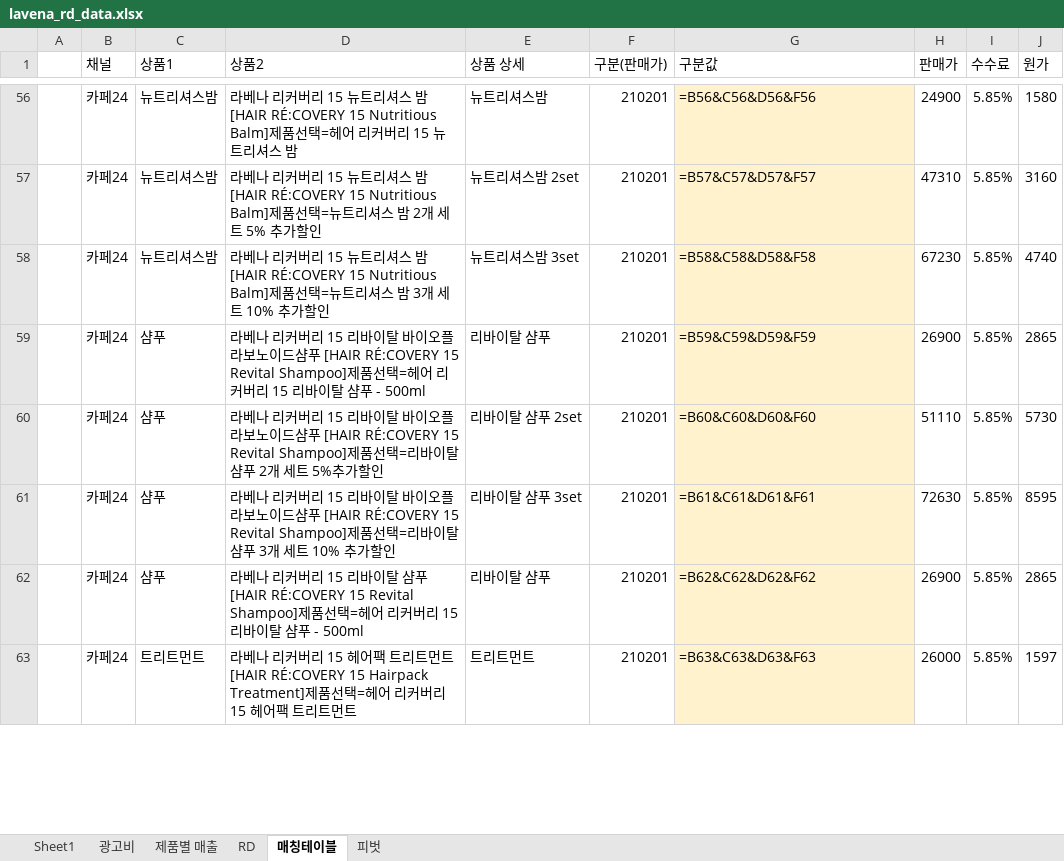
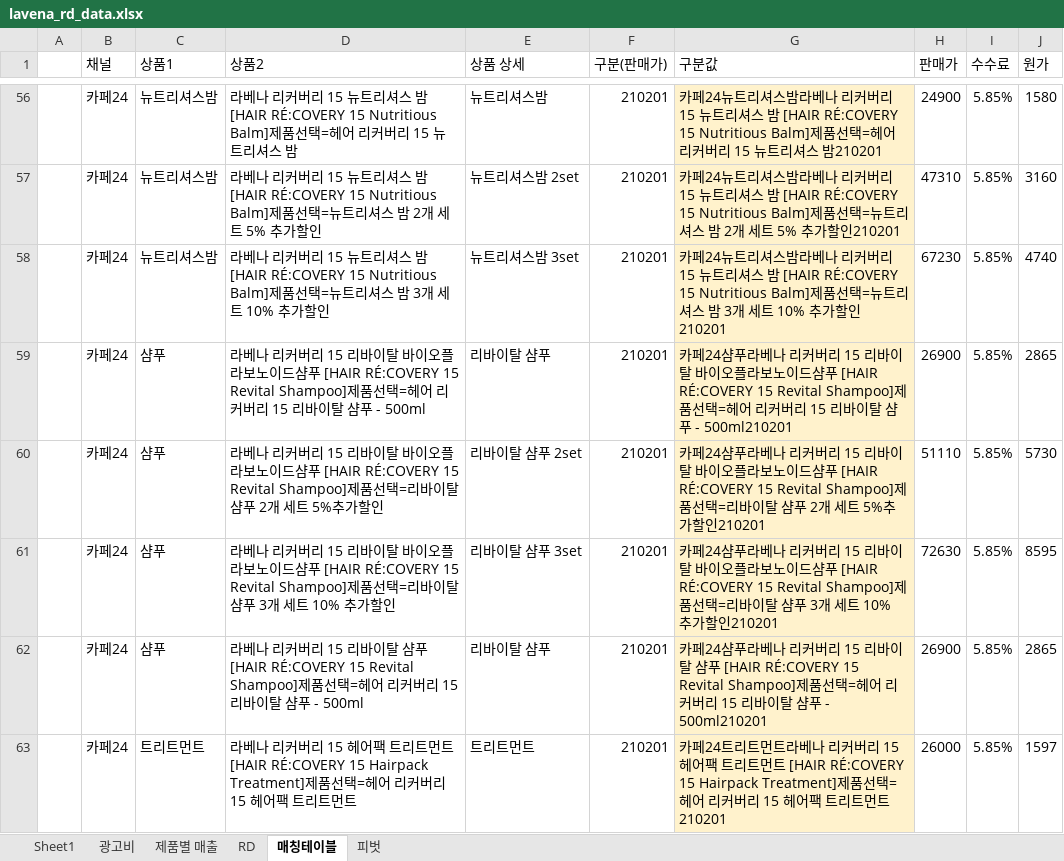
Before and after one commit to daesung9511/project21-auto, an Excel workbook: lavena_rd_data.xlsx, sheet 매칭테이블, drawn as a sheet; only a part is shown, gaps mark what is left out; values as stored, in another font and other column widths than the file's, no borders; formulas without a stored value are shown as written; the diff covers the shown part only; the diff names each change by its address in the sheet, - before the commit and + after, or states it on an @@ line.

```diff
--- a/lavena_rd_data.xlsx (sheet 매칭테이블)
+++ b/lavena_rd_data.xlsx (sheet 매칭테이블)
-G56 (구분값): =B56&C56&D56&F56
+G56 (구분값): 카페24뉴트리셔스밤라베나 리커버리 15 뉴트리셔스 밤 [HAIR RÉ:COVERY 15 Nutritious Balm]제품선택=헤어 리커버리 15 뉴트리셔스 밤210201
-G57 (구분값): =B57&C57&D57&F57
+G57 (구분값): 카페24뉴트리셔스밤라베나 리커버리 15 뉴트리셔스 밤 [HAIR RÉ:COVERY 15 Nutritious Balm]제품선택=뉴트리셔스 밤 2개 세트 5% 추가할인210201
-G58 (구분값): =B58&C58&D58&F58
+G58 (구분값): 카페24뉴트리셔스밤라베나 리커버리 15 뉴트리셔스 밤 [HAIR RÉ:COVERY 15 Nutritious Balm]제품선택=뉴트리셔스 밤 3개 세트 10% 추가할인210201
-G59 (구분값): =B59&C59&D59&F59
+G59 (구분값): 카페24샴푸라베나 리커버리 15 리바이탈 바이오플라보노이드샴푸 [HAIR RÉ:COVERY 15 Revital Shampoo]제품선택=헤어 리커버리 15 리바이탈 샴푸 - 500ml210201
-G60 (구분값): =B60&C60&D60&F60
+G60 (구분값): 카페24샴푸라베나 리커버리 15 리바이탈 바이오플라보노이드샴푸 [HAIR RÉ:COVERY 15 Revital Shampoo]제품선택=리바이탈 샴푸 2개 세트 5%추가할인210201
-G61 (구분값): =B61&C61&D61&F61
+G61 (구분값): 카페24샴푸라베나 리커버리 15 리바이탈 바이오플라보노이드샴푸 [HAIR RÉ:COVERY 15 Revital Shampoo]제품선택=리바이탈 샴푸 3개 세트 10% 추가할인210201
-G62 (구분값): =B62&C62&D62&F62
+G62 (구분값): 카페24샴푸라베나 리커버리 15 리바이탈 샴푸 [HAIR RÉ:COVERY 15 Revital Shampoo]제품선택=헤어 리커버리 15 리바이탈 샴푸 - 500ml210201
-G63 (구분값): =B63&C63&D63&F63
+G63 (구분값): 카페24트리트먼트라베나 리커버리 15 헤어팩 트리트먼트 [HAIR RÉ:COVERY 15 Hairpack Treatment]제품선택=헤어 리커버리 15 헤어팩 트리트먼트210201
```
Also changed, not shown: 62 edited cells elsewhere in this sheet, sheet RD, sheet 제품별 매출, 8 other files.
